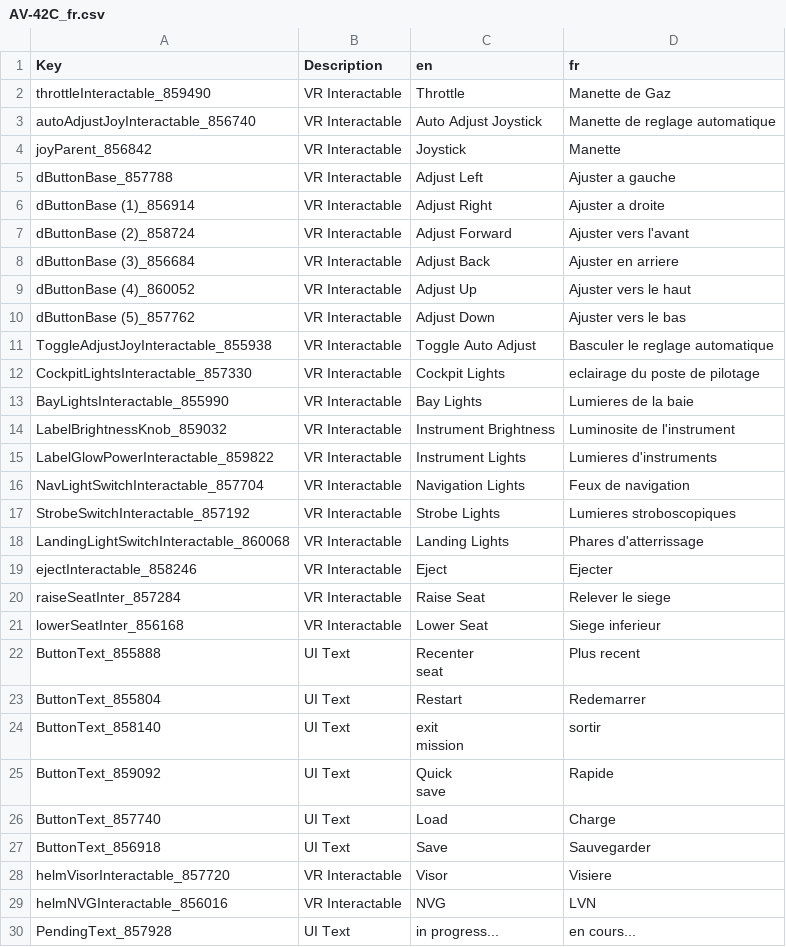
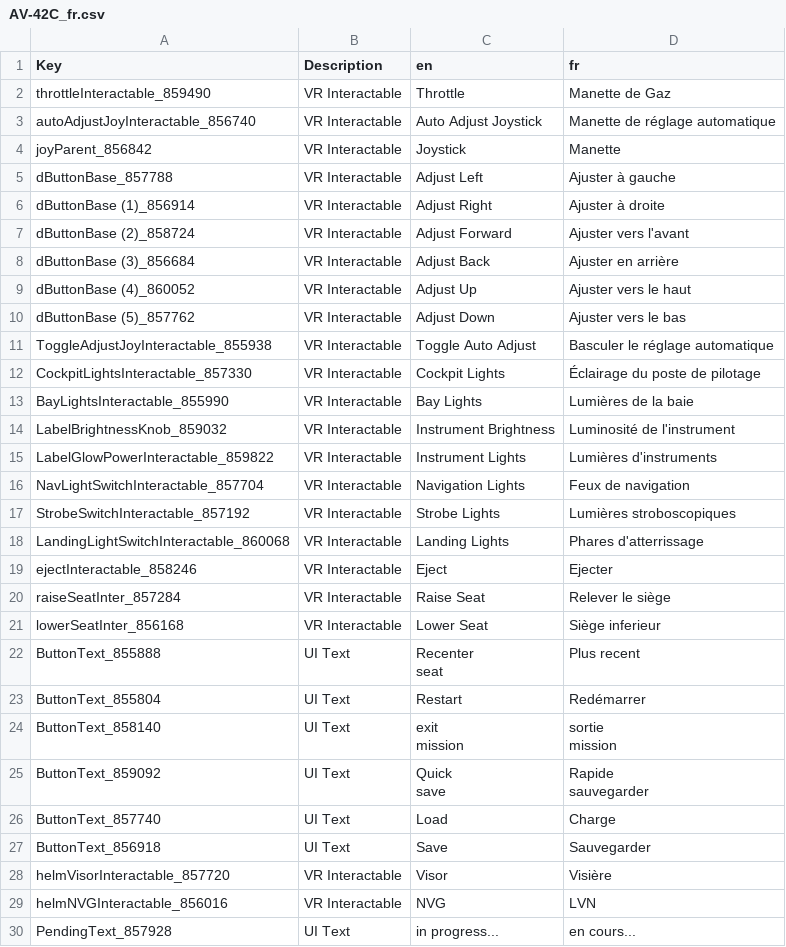
Before and after one commit to bret17/VTOL_VR, a CSV file: fr/AV-42C_fr.csv, drawn as a sheet; only a part is shown; the diff covers the shown part only.

Commit message:
Update AV-42C_fr.csv
Ajout des caractères spéciaux  e->é / a->à, etc... (à voir si l'affichage en jeu fonctionne bien)

```diff
--- a/fr/AV-42C_fr.csv
+++ b/fr/AV-42C_fr.csv
@@ -2,31 +2,33 @@ Key,Description,en,fr
 throttleInteractable_859490,VR Interactable,Throttle,Manette de Gaz
-autoAdjustJoyInteractable_856740,VR Interactable,Auto Adjust Joystick,Manette de reglage automatique
+autoAdjustJoyInteractable_856740,VR Interactable,Auto Adjust Joystick,"Manette de réglage automatique "
 joyParent_856842,VR Interactable,Joystick,Manette
-dButtonBase_857788,VR Interactable,Adjust Left,Ajuster a gauche
-dButtonBase (1)_856914,VR Interactable,Adjust Right,Ajuster a droite
+dButtonBase_857788,VR Interactable,Adjust Left,Ajuster à gauche
+dButtonBase (1)_856914,VR Interactable,Adjust Right,Ajuster à droite
 dButtonBase (2)_858724,VR Interactable,Adjust Forward,Ajuster vers l'avant
-dButtonBase (3)_856684,VR Interactable,Adjust Back,Ajuster en arriere
+dButtonBase (3)_856684,VR Interactable,Adjust Back,Ajuster en arrière
 dButtonBase (4)_860052,VR Interactable,Adjust Up,Ajuster vers le haut
 dButtonBase (5)_857762,VR Interactable,Adjust Down,Ajuster vers le bas
-ToggleAdjustJoyInteractable_855938,VR Interactable,Toggle Auto Adjust,Basculer le reglage automatique
-CockpitLightsInteractable_857330,VR Interactable,Cockpit Lights,eclairage du poste de pilotage
-BayLightsInteractable_855990,VR Interactable,Bay Lights,Lumieres de la baie
-LabelBrightnessKnob_859032,VR Interactable,Instrument Brightness,Luminosite de l'instrument
-LabelGlowPowerInteractable_859822,VR Interactable,Instrument Lights,Lumieres d'instruments
+ToggleAdjustJoyInteractable_855938,VR Interactable,Toggle Auto Adjust,"Basculer le réglage automatique "
+CockpitLightsInteractable_857330,VR Interactable,Cockpit Lights,"Éclairage du poste de pilotage "
+BayLightsInteractable_855990,VR Interactable,Bay Lights,Lumières de la baie
+LabelBrightnessKnob_859032,VR Interactable,Instrument Brightness,Luminosité de l'instrument
+LabelGlowPowerInteractable_859822,VR Interactable,Instrument Lights,Lumières d'instruments
 NavLightSwitchInteractable_857704,VR Interactable,Navigation Lights,Feux de navigation
-StrobeSwitchInteractable_857192,VR Interactable,Strobe Lights,Lumieres stroboscopiques
+StrobeSwitchInteractable_857192,VR Interactable,Strobe Lights,Lumières stroboscopiques
 LandingLightSwitchInteractable_860068,VR Interactable,Landing Lights,Phares d'atterrissage
 ejectInteractable_858246,VR Interactable,Eject,Ejecter
-raiseSeatInter_857284,VR Interactable,Raise Seat,Relever le siege
-lowerSeatInter_856168,VR Interactable,Lower Seat,Siege inferieur
+raiseSeatInter_857284,VR Interactable,Raise Seat,"Relever le siège "
+lowerSeatInter_856168,VR Interactable,Lower Seat,Siège inferieur
 ButtonText_855888,UI Text,"Recenter
 seat",Plus recent
-ButtonText_855804,UI Text,Restart,Redemarrer
-ButtonText_858140,UI Text,"exit
-mission",sortir
-ButtonText_859092,UI Text,"Quick
-save",Rapide
+ButtonText_855804,UI Text,Restart,Redémarrer
+ButtonText_858140,UI Text,"exit
+mission","sortie
+mission"
+ButtonText_859092,UI Text,"Quick
+save","Rapide
+sauvegarder"
 ButtonText_857740,UI Text,Load,Charge
 ButtonText_856918,UI Text,Save,Sauvegarder
-helmVisorInteractable_857720,VR Interactable,Visor,Visiere
+helmVisorInteractable_857720,VR Interactable,Visor,Visière
 helmNVGInteractable_856016,VR Interactable,NVG,LVN
```
Also changed, not shown: 39 edited cells elsewhere in this file.
